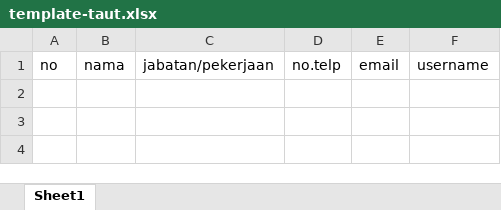
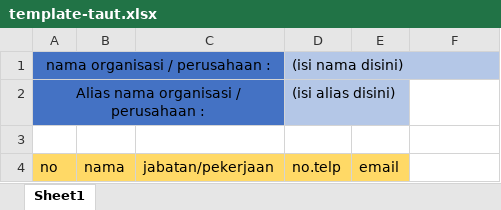
Before and after one commit to arifwidiasan/api-taut, an Excel workbook: helper/template-taut.xlsx, sheet Sheet1, drawn as a sheet; values as stored, in another font and other column widths than the file's, no borders; addresses are those after the commit; the diff names each change by its address in the sheet, - before the commit and + after, or states it on an @@ line.

Commit message:
change template and insert batch

```diff
--- a/helper/template-taut.xlsx (sheet Sheet1)
+++ b/helper/template-taut.xlsx (sheet Sheet1)
+row 1: nama organisasi / perusahaan : |  |  | (isi nama disini)
+row 2: Alias nama organisasi / perusahaan : |  |  | (isi alias disini)
+row 3: (empty)
-A4:E4 fill: none
+A4:E4 fill: #FFD966
-F4: username
+F4: (empty)
```
Also changed, not shown: 1 other file.
